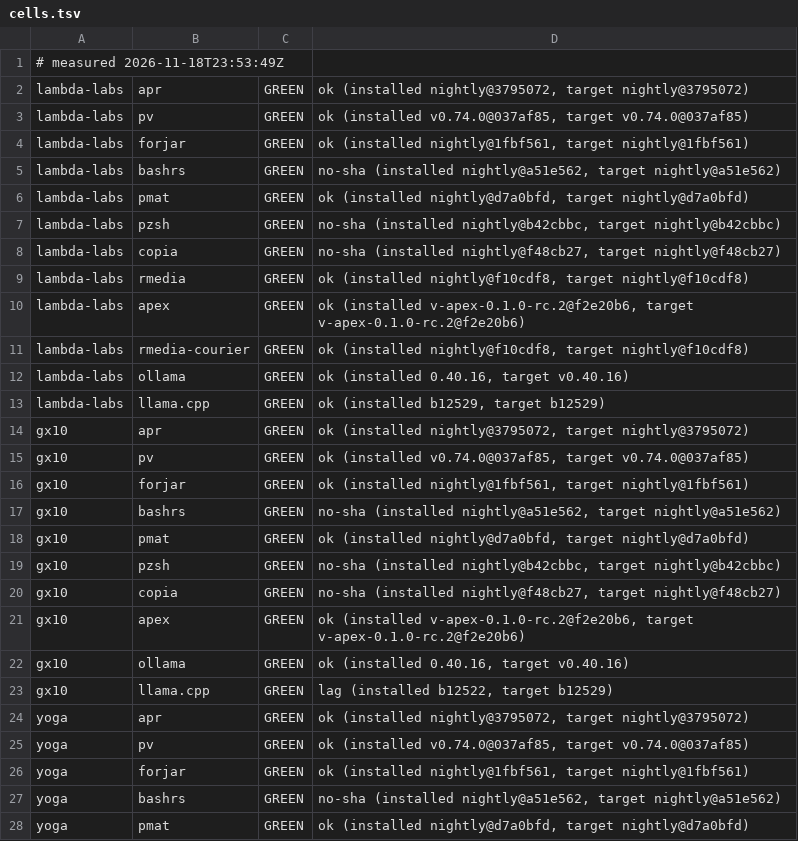
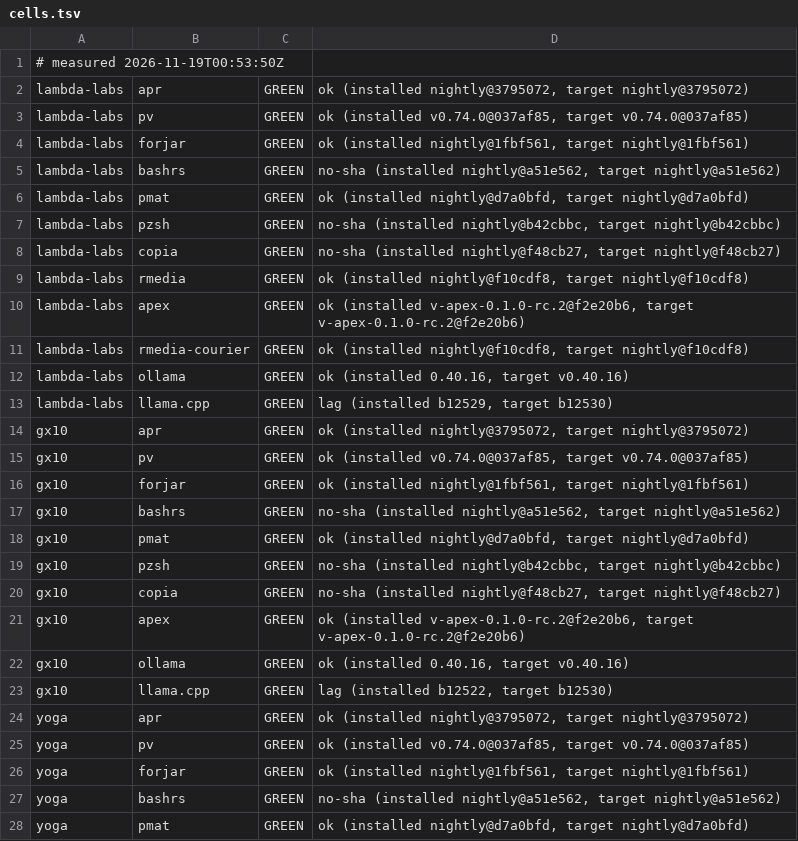
Before and after one commit to paiml/aprender, a TSV file: fleet/cells.tsv, drawn as a sheet; only a part is shown.

Commit message:
fleet cells 2026-11-19T00:53:50Z (fleet-drift)

```diff
--- a/fleet/cells.tsv
+++ b/fleet/cells.tsv
@@ -1,2 +1,2 @@
-# measured 2026-11-18T23:53:49Z
+# measured 2026-11-19T00:53:50Z
 lambda-labs	apr	GREEN	ok (installed nightly@3795072, target nightly@3795072)
@@ -12,3 +12,3 @@ lambda-labs	rmedia-courier	GREEN	ok (installed nightly@f10cdf8, target nightly@f
 lambda-labs	ollama	GREEN	ok (installed 0.40.16, target v0.40.16)
-lambda-labs	llama.cpp	GREEN	ok (installed b12529, target b12529)
+lambda-labs	llama.cpp	GREEN	lag (installed b12529, target b12530)
 gx10	apr	GREEN	ok (installed nightly@3795072, target nightly@3795072)
@@ -22,3 +22,3 @@ gx10	apex	GREEN	ok (installed v-apex-0.1.0-rc.2@f2e20b6, target v-apex-0.1.0-rc.
 gx10	ollama	GREEN	ok (installed 0.40.16, target v0.40.16)
-gx10	llama.cpp	GREEN	lag (installed b12522, target b12529)
+gx10	llama.cpp	GREEN	lag (installed b12522, target b12530)
 yoga	apr	GREEN	ok (installed nightly@3795072, target nightly@3795072)
```
